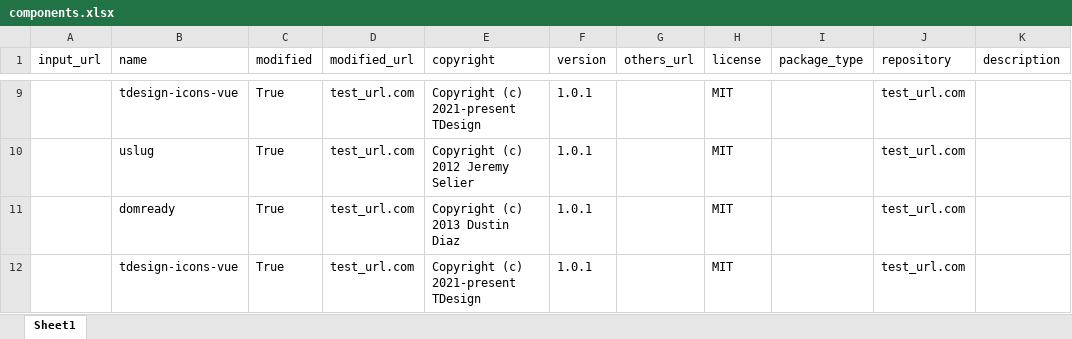
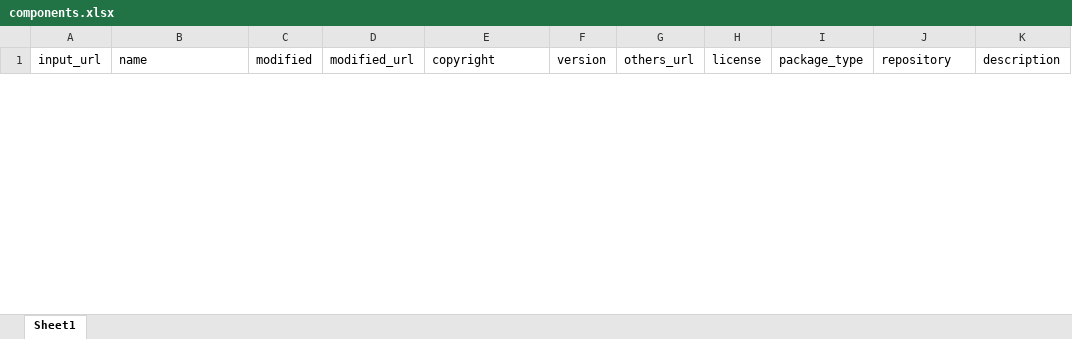
Before and after one commit to AttorneyTao/AttributionGen, an Excel workbook: components.xlsx, sheet Sheet1, drawn as a sheet; only a part is shown, gaps mark what is left out; values as stored, in another font and other column widths than the file's, no borders; removed rows and columns are numbered as before the commit, all else as after; the diff covers the shown part only; the diff names each change by its address in the sheet, - before the commit and + after, or states it on an @@ line.

```diff
--- a/components.xlsx (sheet Sheet1)
+++ b/components.xlsx (sheet Sheet1)
-row 9:  | tdesign-icons-vue | True | test_url.com | Copyright (c) 2021-present TDesign | 1.0.1 |  | MIT |  | test_url.com
-row 10:  | uslug | True | test_url.com | Copyright (c) 2012 Jeremy Selier | 1.0.1 |  | MIT |  | test_url.com
-row 11:  | domready | True | test_url.com | Copyright (c) 2013 Dustin Diaz | 1.0.1 |  | MIT |  | test_url.com
-row 12:  | tdesign-icons-vue | True | test_url.com | Copyright (c) 2021-present TDesign | 1.0.1 |  | MIT |  | test_url.com
```
Also changed, not shown: 2 added rows and 9 removed rows elsewhere in this sheet, 4 other files.
